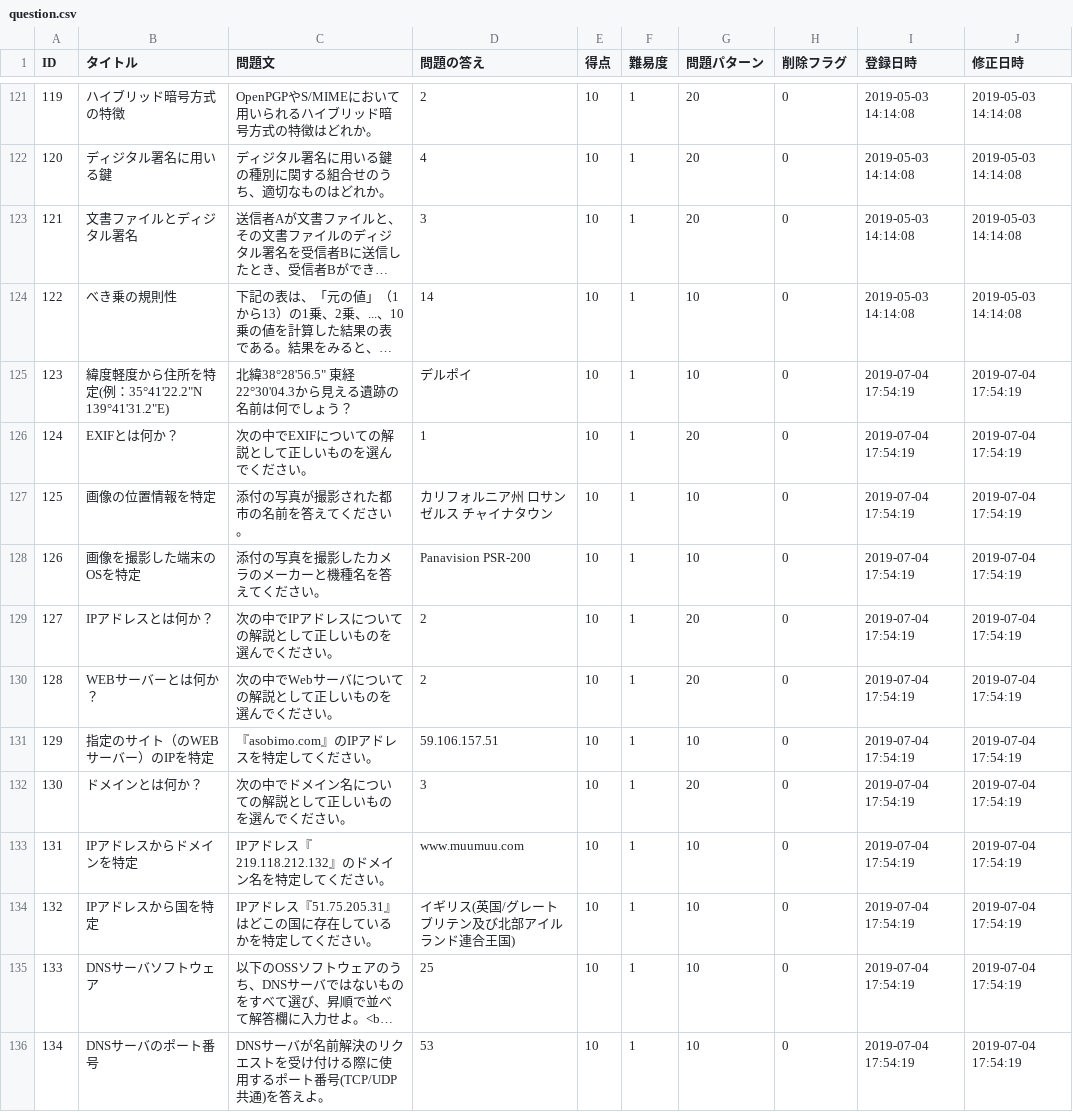
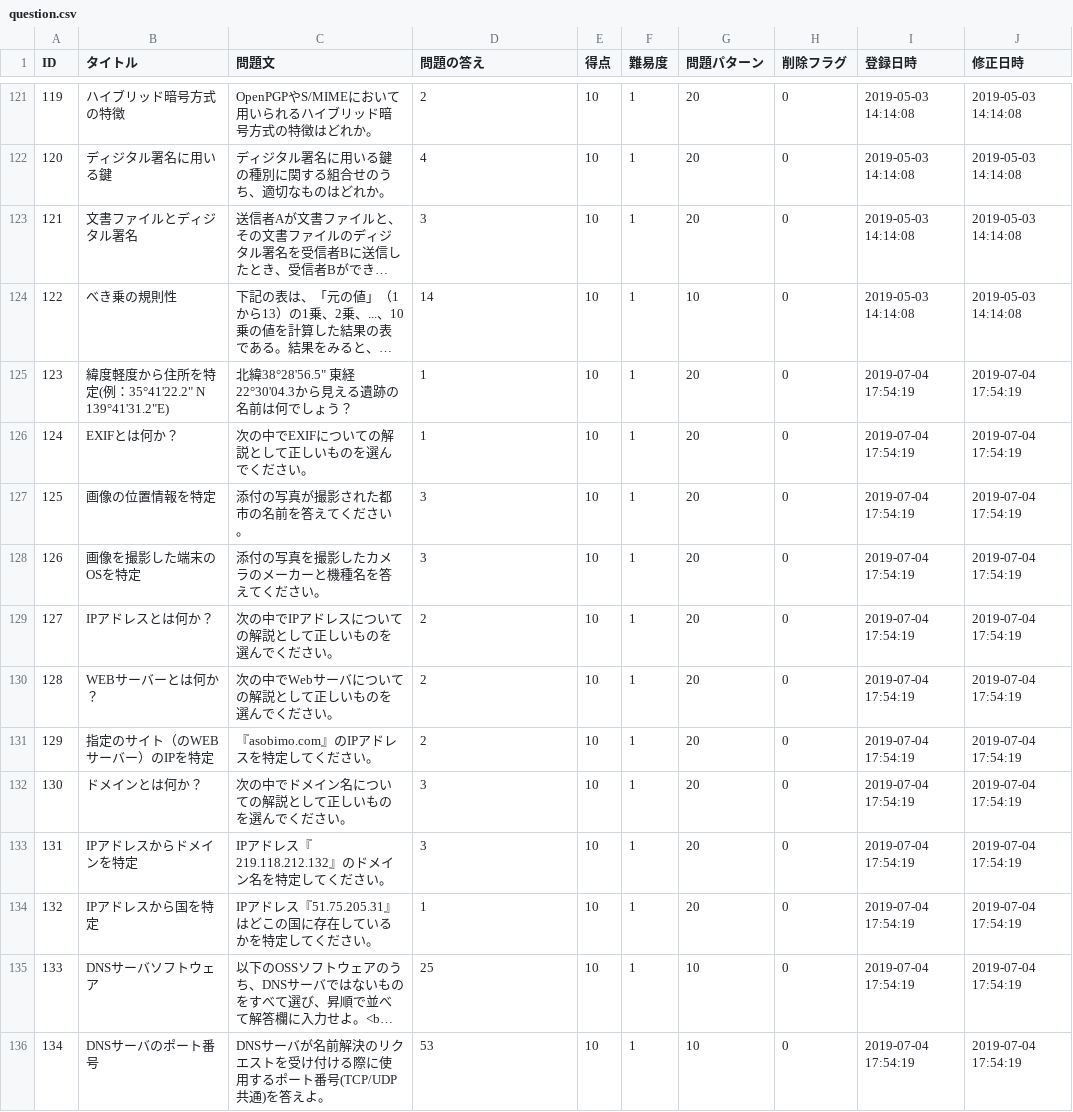
Before and after one commit to HackerzLab/training_hackerzlab, a CSV file: db/question.csv, drawn as a sheet; only a part is shown, gaps mark what is left out; long unchanged cells end in …; the diff names each change by its address in the sheet, - before the commit and + after, or states it on an @@ line.

```diff
--- a/db/question.csv
+++ b/db/question.csv
-B125 (タイトル): 緯度軽度から住所を特定(例：35°41'22.2"N 139°41'31.2"E)
+B125 (タイトル): 緯度軽度から住所を特定(例：35°41'22.2" N 139°41'31.2"E)
-D125 (問題の答え): デルポイ
+D125 (問題の答え): 1
-G125 (問題パターン): 10
+G125 (問題パターン): 20
-D127 (問題の答え): カリフォルニア州 ロサンゼルス チャイナタウン
+D127 (問題の答え): 3
-G127:G128 (問題パターン): 10
+G127:G128 (問題パターン): 20
-D128 (問題の答え): Panavision PSR-200
+D128 (問題の答え): 3
-D131 (問題の答え): 59.106.157.51
+D131 (問題の答え): 2
-G131 (問題パターン): 10
+G131 (問題パターン): 20
-D133 (問題の答え): www.muumuu.com
+D133 (問題の答え): 3
-G133:G134 (問題パターン): 10
+G133:G134 (問題パターン): 20
-D134 (問題の答え): イギリス(英国/グレートブリテン及び北部アイルランド連合王国)
+D134 (問題の答え): 1
```
Also changed, not shown: db/choice.csv, 4 other files.
